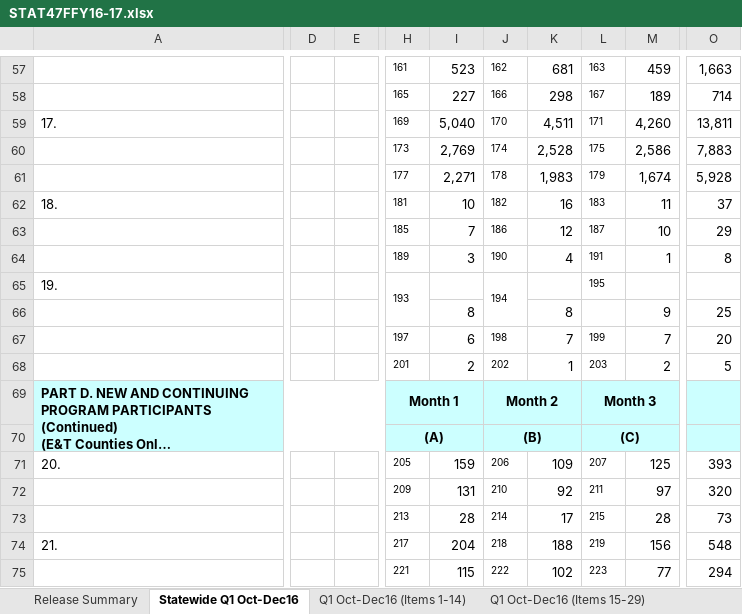
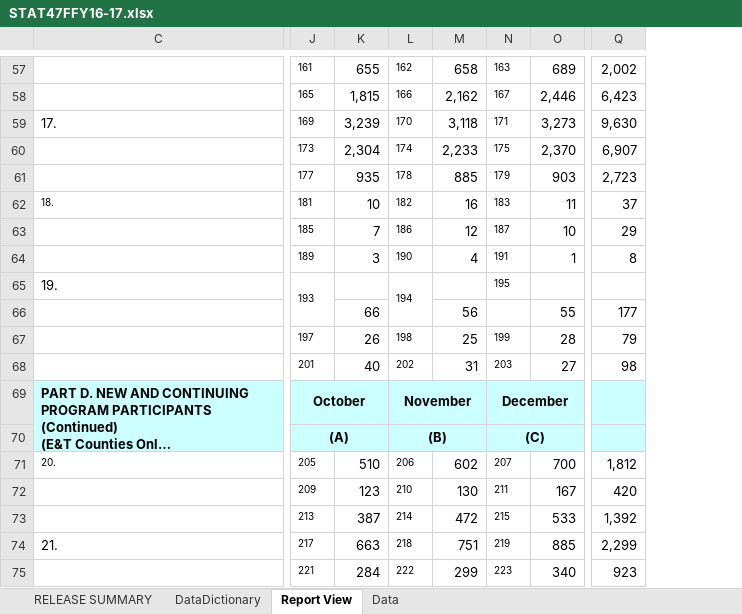
Before and after one commit to eday1632/calfresh, an Excel workbook: data/tbl_stat47/xlsx/STAT47FFY16-17.xlsx, sheet Report View, drawn as a sheet; only a part is shown, gaps mark what is left out; long unchanged cells end in …; values as stored, in another font and other column widths than the file's, no borders; charts and pictures not drawn; removed rows and columns are numbered as before the commit, all else as after; the diff covers the shown part only; the diff names each change by its address in the sheet, - before the commit and + after, or states it on an @@ line.

```diff
--- a/data/tbl_stat47/xlsx/STAT47FFY16-17.xlsx (sheet Report View)
+++ b/data/tbl_stat47/xlsx/STAT47FFY16-17.xlsx (sheet Report View)
-sheet tab: Statewide Q1 Oct-Dec16
+sheet tab: Report View
-sheet tab: Q1 Oct-Dec16 (Items 1-14)
+sheet tab: Data
-sheet tab: Q1 Oct-Dec16 (Items 15-29)
+sheet tab: DataDictionary
-sheet tab: Release Summary
+sheet tab: RELEASE SUMMARY
@@ sheet tab order changed: RELEASE SUMMARY | DataDictionary | Report View | Data @@
-column D, empty
-column E, empty
-column I, rows 57-75: 523 | 227 | 5,040 | 2,769 | 2,271 | 10 | 7 | 3 |  | 8 | 6 | 2 |  |  | 159 | 131 | 28 | 204 | 115
+column K, rows 57-75: 655 | 1,815 | 3,239 | 2,304 | 935 | 10 | 7 | 3 |  | 66 | 26 | 40 |  |  | 510 | 123 | 387 | 663 | 284
-column K, rows 57-75: 681 | 298 | 4,511 | 2,528 | 1,983 | 16 | 12 | 4 |  | 8 | 7 | 1 |  |  | 109 | 92 | 17 | 188 | 102
+column M, rows 57-75: 658 | 2,162 | 3,118 | 2,233 | 885 | 16 | 12 | 4 |  | 56 | 25 | 31 |  |  | 602 | 130 | 472 | 751 | 299
-column M, rows 57-75: 459 | 189 | 4,260 | 2,586 | 1,674 | 11 | 10 | 1 |  | 9 | 7 | 2 |  |  | 125 | 97 | 28 | 156 | 77
+column O, rows 57-75: 689 | 2,446 | 3,273 | 2,370 | 903 | 11 | 10 | 1 |  | 55 | 28 | 27 |  |  | 700 | 167 | 533 | 885 | 340
-column O, rows 57-75: 1,663 | 714 | 13,811 | 7,883 | 5,928 | 37 | 29 | 8 |  | 25 | 20 | 5 |  |  | 393 | 320 | 73 | 548 | 294
+column Q, rows 57-75: 2,002 | 6,423 | 9,630 | 6,907 | 2,723 | 37 | 29 | 8 |  | 177 | 79 | 98 |  |  | 1,812 | 420 | 1,392 | 2,299 | 923
@@ C62 text size: smaller @@
-J69: Month 1
+J69: October
-L69: Month 2
+L69: November
-N69: Month 3
+N69: December
@@ C71 text size: smaller @@
```
Also changed, not shown: 2 removed rows, 2 added columns, 28 edited cells and cell formats elsewhere in this sheet, sheet Data, sheet DataDictionary, formulas that keep their value, hidden cells, charts or pictures, 26 other files.
